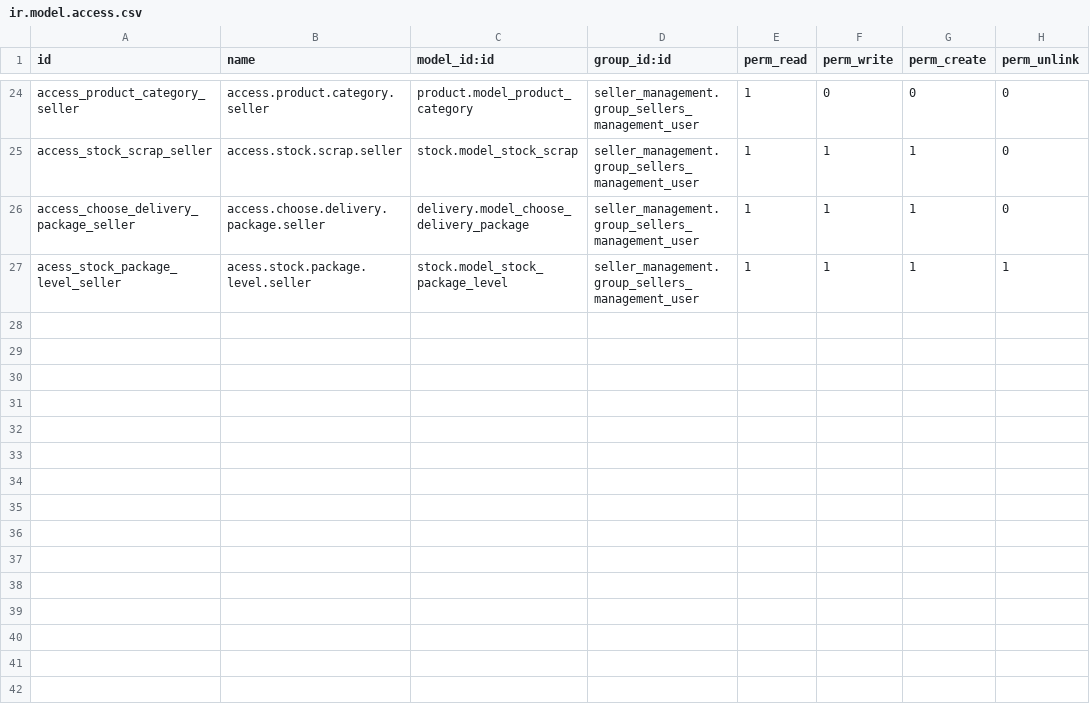
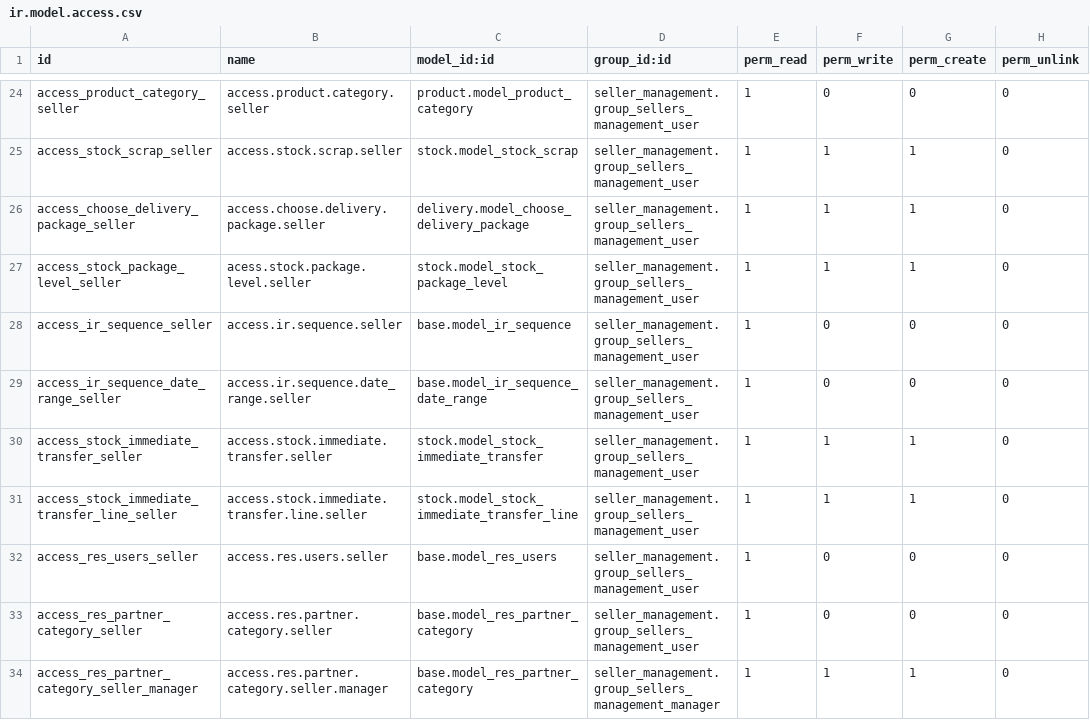
Before and after one commit to dnyanu-patil01/odoo_14, a CSV file: seller_management/security/ir.model.access.csv, drawn as a sheet; only a part is shown, gaps mark what is left out.

Commit message:
Changes Related To Seller Management UI For Seller Users

```diff
--- a/seller_management/security/ir.model.access.csv
+++ b/seller_management/security/ir.model.access.csv
@@ -26,2 +26,9 @@ access_stock_scrap_seller,access.stock.scrap.seller,stock.model_stock_scrap,sell
 access_choose_delivery_package_seller,access.choose.delivery.package.seller,delivery.model_choose_delivery_package,seller_management.group_sellers_management_user,1,1,1,0
-acess_stock_package_level_seller,acess.stock.package.level.seller,stock.model_stock_package_level,seller_management.group_sellers_management_user,1,1,1,1
+access_stock_package_level_seller,acess.stock.package.level.seller,stock.model_stock_package_level,seller_management.group_sellers_management_user,1,1,1,0
+access_ir_sequence_seller,access.ir.sequence.seller,base.model_ir_sequence,seller_management.group_sellers_management_user,1,0,0,0
+access_ir_sequence_date_range_seller,access.ir.sequence.date_range.seller,base.model_ir_sequence_date_range,seller_management.group_sellers_management_user,1,0,0,0
+access_stock_immediate_transfer_seller,access.stock.immediate.transfer.seller,stock.model_stock_immediate_transfer,seller_management.group_sellers_management_user,1,1,1,0
+access_stock_immediate_transfer_line_seller,access.stock.immediate.transfer.line.seller,stock.model_stock_immediate_transfer_line,seller_management.group_sellers_management_user,1,1,1,0
+access_res_users_seller,access.res.users.seller,base.model_res_users,seller_management.group_sellers_management_user,1,0,0,0
+access_res_partner_category_seller,access.res.partner.category.seller ,base.model_res_partner_category,seller_management.group_sellers_management_user,1,0,0,0
+access_res_partner_category_seller_manager,access.res.partner.category.seller.manager,base.model_res_partner_category,seller_management.group_sellers_management_manager,1,1,1,0
```
Also changed, not shown: 14 other files.
